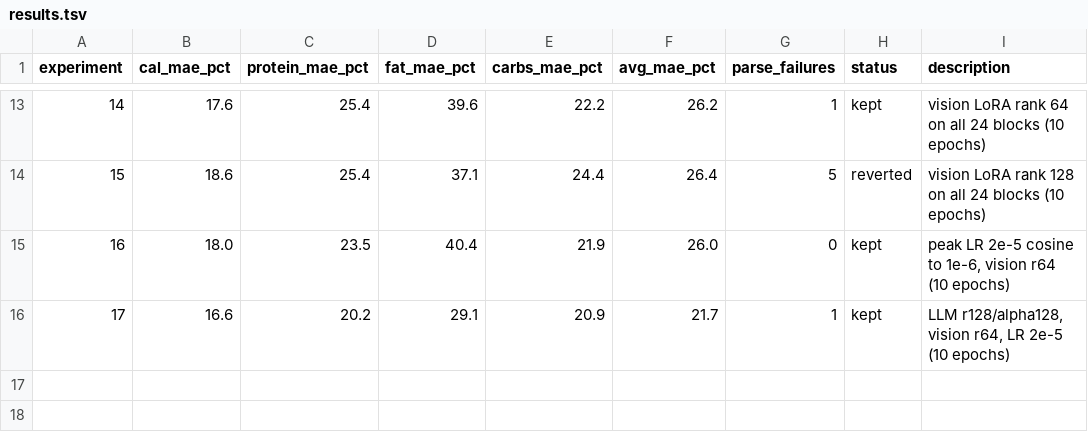
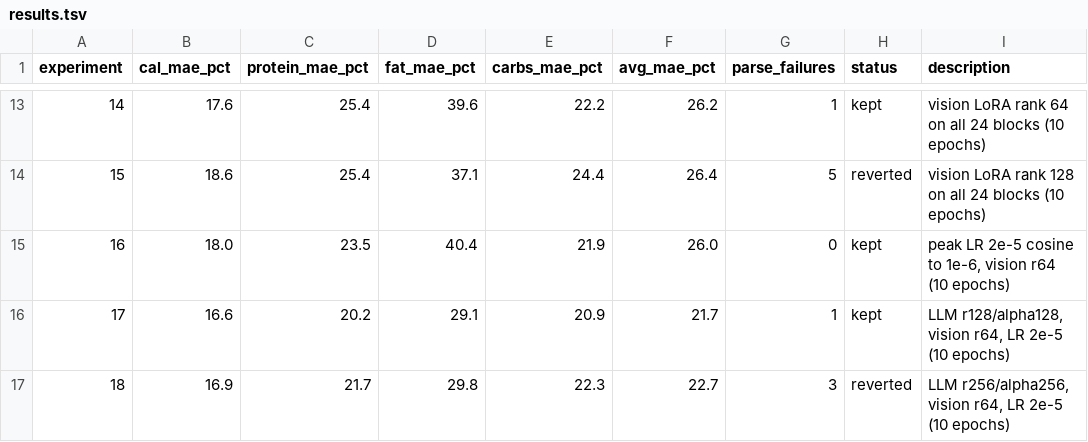
Before and after one commit to joyceyan/my-own-plate, a TSV file: training/results.tsv, drawn as a sheet; only a part is shown, gaps mark what is left out.

```diff
--- a/training/results.tsv
+++ b/training/results.tsv
@@ -16 +16,2 @@ experiment	cal_mae_pct	protein_mae_pct	fat_mae_pct	carbs_mae_pct	avg_mae_pct	par
 17	16.6	20.2	29.1	20.9	21.7	1	kept	LLM r128/alpha128, vision r64, LR 2e-5 (10 epochs)
+18	16.9	21.7	29.8	22.3	22.7	3	reverted	LLM r256/alpha256, vision r64, LR 2e-5 (10 epochs)
```
Also changed, not shown: 1 other file.
